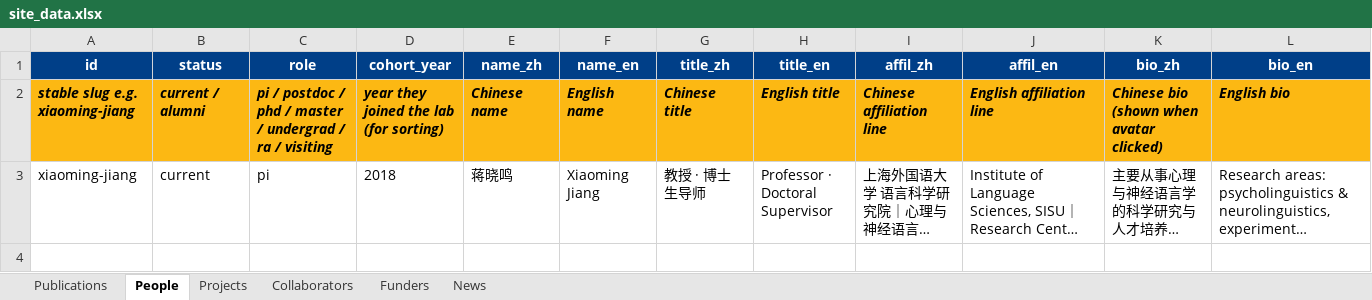
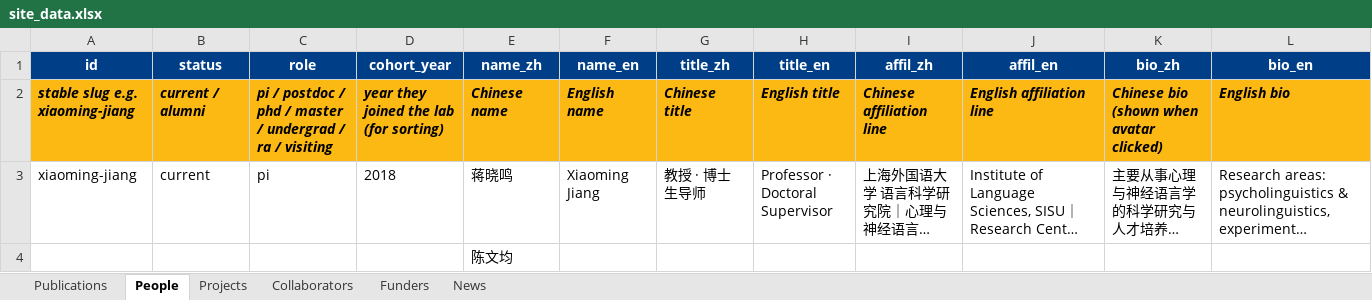
Before and after one commit to xmjiang-lab/xmjiang-lab.github.io, an Excel workbook: site_data.xlsx, sheet People, drawn as a sheet; only a part is shown; long unchanged cells end in …; values as stored, in another font and other column widths than the file's, no borders; rows hold the shown columns only; the diff names each change by its address in the sheet, - before the commit and + after, or states it on an @@ line.

```diff
--- a/site_data.xlsx (sheet People)
+++ b/site_data.xlsx (sheet People)
+row 4:  |  |  |  | 陈文均
```
Also changed, not shown: 1 other file.
